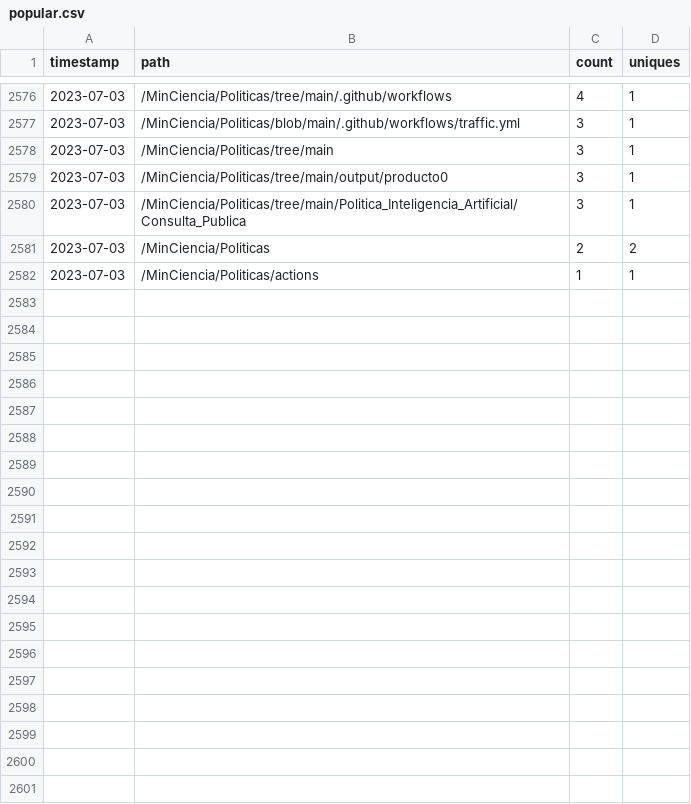
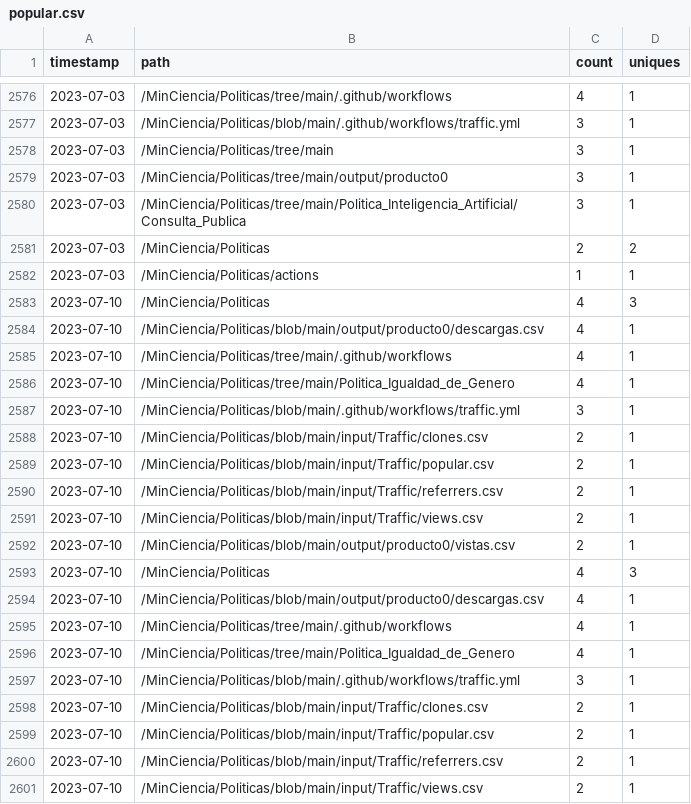
Before and after one commit to MinCiencia/Politicas, a CSV file: input/Traffic/popular.csv, drawn as a sheet; only a part is shown, gaps mark what is left out; the diff covers the shown part only.

```diff
--- a/input/Traffic/popular.csv
+++ b/input/Traffic/popular.csv
@@ -2582 +2582,20 @@ timestamp,path,count,uniques
 2023-07-03,/MinCiencia/Politicas/actions,1,1
+2023-07-10,/MinCiencia/Politicas,4,3
+2023-07-10,/MinCiencia/Politicas/blob/main/output/producto0/descargas.csv,4,1
+2023-07-10,/MinCiencia/Politicas/tree/main/.github/workflows,4,1
+2023-07-10,/MinCiencia/Politicas/tree/main/Politica_Igualdad_de_Genero,4,1
+2023-07-10,/MinCiencia/Politicas/blob/main/.github/workflows/traffic.yml,3,1
+2023-07-10,/MinCiencia/Politicas/blob/main/input/Traffic/clones.csv,2,1
+2023-07-10,/MinCiencia/Politicas/blob/main/input/Traffic/popular.csv,2,1
+2023-07-10,/MinCiencia/Politicas/blob/main/input/Traffic/referrers.csv,2,1
+2023-07-10,/MinCiencia/Politicas/blob/main/input/Traffic/views.csv,2,1
+2023-07-10,/MinCiencia/Politicas/blob/main/output/producto0/vistas.csv,2,1
+2023-07-10,/MinCiencia/Politicas,4,3
+2023-07-10,/MinCiencia/Politicas/blob/main/output/producto0/descargas.csv,4,1
+2023-07-10,/MinCiencia/Politicas/tree/main/.github/workflows,4,1
+2023-07-10,/MinCiencia/Politicas/tree/main/Politica_Igualdad_de_Genero,4,1
+2023-07-10,/MinCiencia/Politicas/blob/main/.github/workflows/traffic.yml,3,1
+2023-07-10,/MinCiencia/Politicas/blob/main/input/Traffic/clones.csv,2,1
+2023-07-10,/MinCiencia/Politicas/blob/main/input/Traffic/popular.csv,2,1
+2023-07-10,/MinCiencia/Politicas/blob/main/input/Traffic/referrers.csv,2,1
+2023-07-10,/MinCiencia/Politicas/blob/main/input/Traffic/views.csv,2,1
```
Also changed, not shown: 31 added rows elsewhere in this file, input/Traffic/clones.csv, input/Traffic/referrers.csv, 3 other files.
